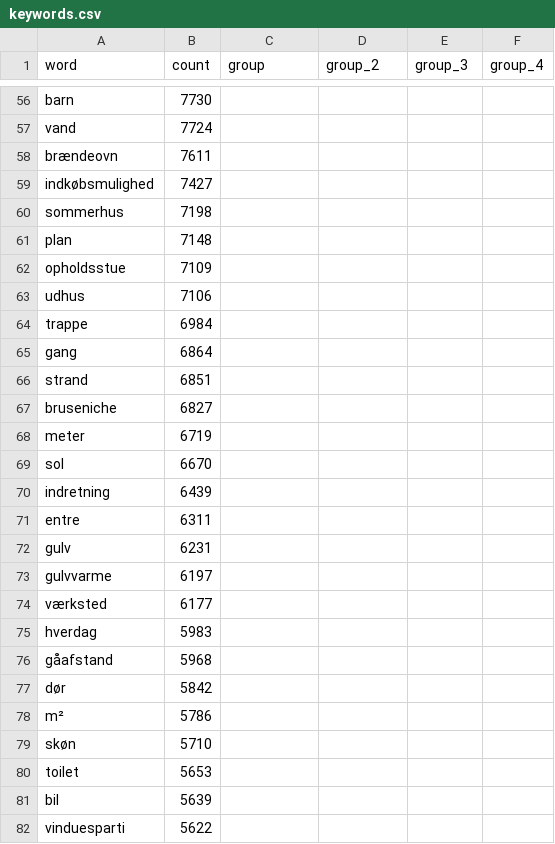
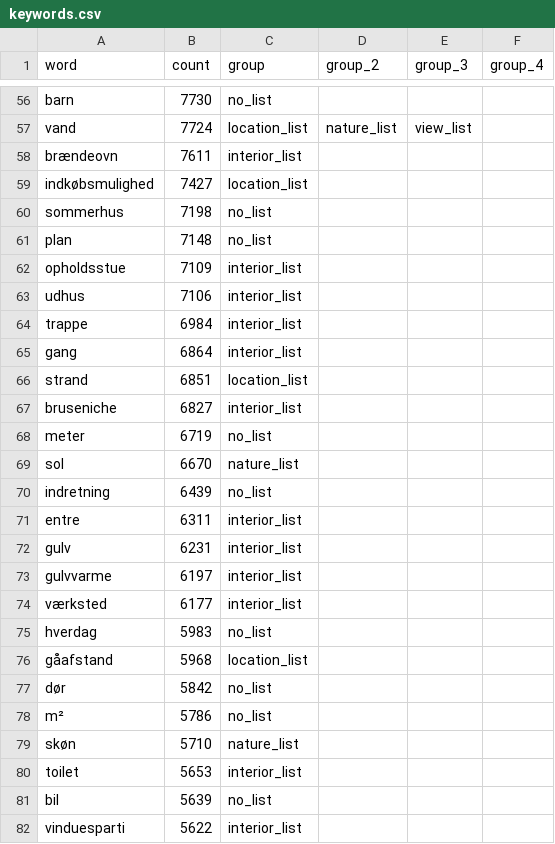
Before and after one commit to Fin-san/SODAS2020_group2, a CSV file: keywords.csv, drawn as a sheet; only a part is shown, gaps mark what is left out; the diff covers the shown part only; the diff names each change by its address in the sheet, - before the commit and + after, or states it on an @@ line.

```diff
--- a/keywords.csv
+++ b/keywords.csv
-C56 (group): (empty)
+C56 (group): no_list
-C57 (group): (empty)
+C57 (group): location_list
-D57 (group_2): (empty)
+D57 (group_2): nature_list
-E57 (group_3): (empty)
+E57 (group_3): view_list
-C58 (group): (empty)
+C58 (group): interior_list
-C59 (group): (empty)
+C59 (group): location_list
-C60:C61 (group): (empty)
+C60:C61 (group): no_list
-C62:C65 (group): (empty)
+C62:C65 (group): interior_list
-C66 (group): (empty)
+C66 (group): location_list
-C67 (group): (empty)
+C67 (group): interior_list
-C68 (group): (empty)
+C68 (group): no_list
-C69 (group): (empty)
+C69 (group): nature_list
-C70 (group): (empty)
+C70 (group): no_list
-C71:C74 (group): (empty)
+C71:C74 (group): interior_list
-C75 (group): (empty)
+C75 (group): no_list
-C76 (group): (empty)
+C76 (group): location_list
-C77:C78 (group): (empty)
+C77:C78 (group): no_list
-C79 (group): (empty)
+C79 (group): nature_list
-C80 (group): (empty)
+C80 (group): interior_list
-C81 (group): (empty)
+C81 (group): no_list
-C82 (group): (empty)
+C82 (group): interior_list
```
Also changed, not shown: 81 edited cells elsewhere in this file, 1 other file.
